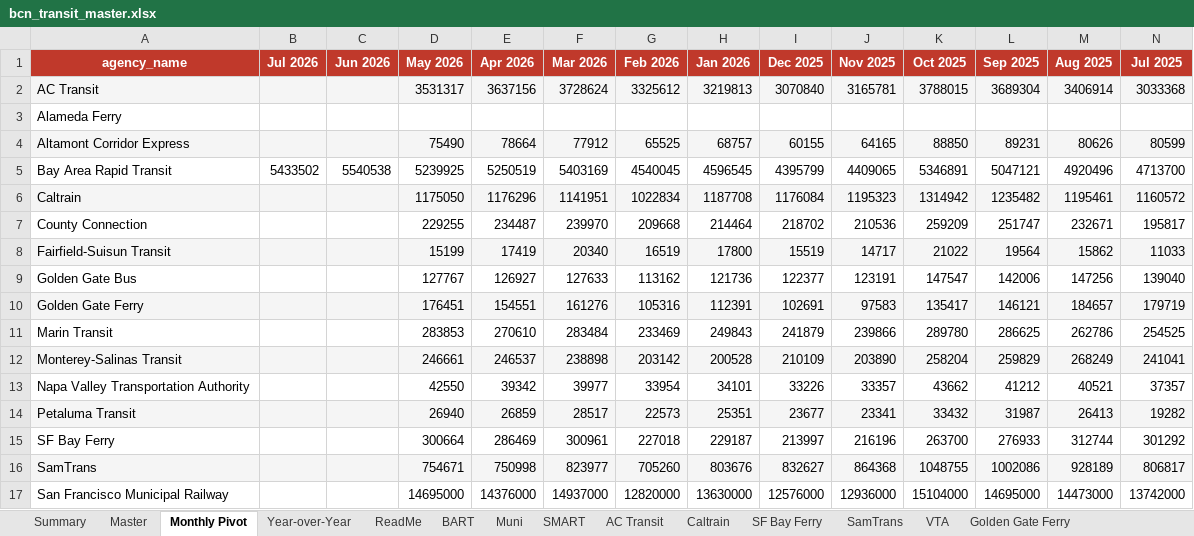
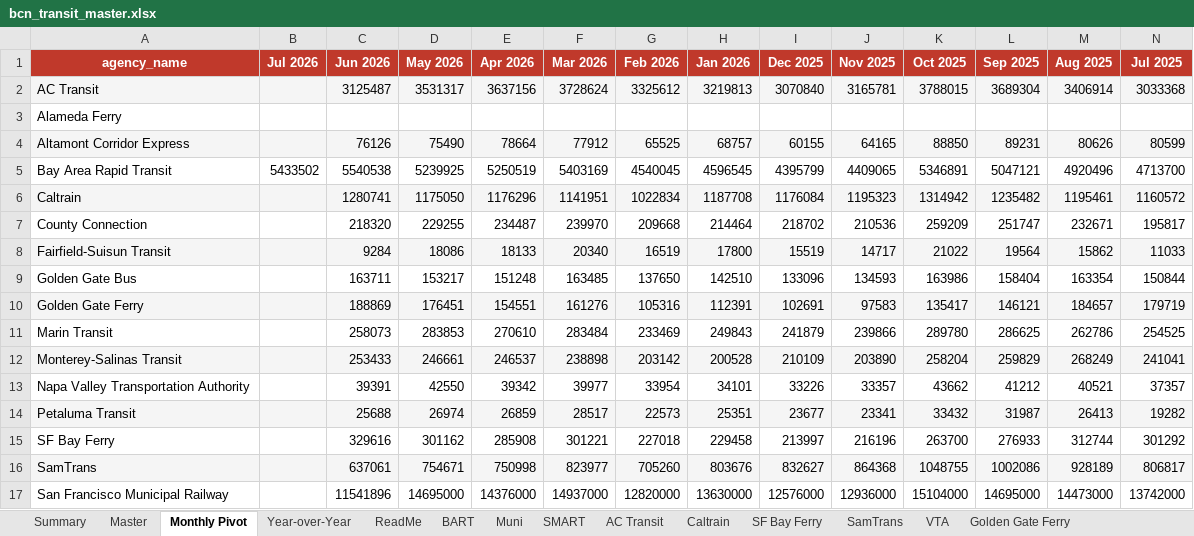
Before and after one commit to alariosjx/bcn-transit-tracker, an Excel workbook: data/public/bcn_transit_master.xlsx, sheet Monthly Pivot, drawn as a sheet; only a part is shown; values as stored, in another font and other column widths than the file's, no borders; the diff covers the shown part only; the diff names each change by its address in the sheet, - before the commit and + after, or states it on an @@ line.

```diff
--- a/data/public/bcn_transit_master.xlsx (sheet Monthly Pivot)
+++ b/data/public/bcn_transit_master.xlsx (sheet Monthly Pivot)
-C2 (Jun 2026): (empty)
+C2 (Jun 2026): 3125487
-C4 (Jun 2026): (empty)
+C4 (Jun 2026): 76126
-C6 (Jun 2026): (empty)
+C6 (Jun 2026): 1280741
-C7 (Jun 2026): (empty)
+C7 (Jun 2026): 218320
-C8 (Jun 2026): (empty)
+C8 (Jun 2026): 9284
-D8 (May 2026): 15199
+D8 (May 2026): 18086
-E8 (Apr 2026): 17419
+E8 (Apr 2026): 18133
-C9 (Jun 2026): (empty)
+C9 (Jun 2026): 163711
-D9 (May 2026): 127767
+D9 (May 2026): 153217
-E9 (Apr 2026): 126927
+E9 (Apr 2026): 151248
-F9 (Mar 2026): 127633
+F9 (Mar 2026): 163485
-G9 (Feb 2026): 113162
+G9 (Feb 2026): 137650
-H9 (Jan 2026): 121736
+H9 (Jan 2026): 142510
-I9 (Dec 2025): 122377
+I9 (Dec 2025): 133096
-J9 (Nov 2025): 123191
+J9 (Nov 2025): 134593
-K9 (Oct 2025): 147547
+K9 (Oct 2025): 163986
-L9 (Sep 2025): 142006
+L9 (Sep 2025): 158404
-M9 (Aug 2025): 147256
+M9 (Aug 2025): 163354
-N9 (Jul 2025): 139040
+N9 (Jul 2025): 150844
-C10 (Jun 2026): (empty)
+C10 (Jun 2026): 188869
-C11 (Jun 2026): (empty)
+C11 (Jun 2026): 258073
-C12 (Jun 2026): (empty)
+C12 (Jun 2026): 253433
-C13 (Jun 2026): (empty)
+C13 (Jun 2026): 39391
-C14 (Jun 2026): (empty)
+C14 (Jun 2026): 25688
-D14 (May 2026): 26940
+D14 (May 2026): 26974
-C15 (Jun 2026): (empty)
+C15 (Jun 2026): 329616
-D15 (May 2026): 300664
+D15 (May 2026): 301162
-E15 (Apr 2026): 286469
+E15 (Apr 2026): 285908
-F15 (Mar 2026): 300961
+F15 (Mar 2026): 301221
-H15 (Jan 2026): 229187
+H15 (Jan 2026): 229458
-C16 (Jun 2026): (empty)
+C16 (Jun 2026): 637061
-C17 (Jun 2026): (empty)
+C17 (Jun 2026): 11541896
```
Also changed, not shown: 10 edited cells elsewhere in this sheet, sheet Master, sheet Year-over-Year, sheet Summary, sheet Golden Gate Bus, sheet SF Bay Ferry, sheet WestCAT, 20 more sheets, 37 other files.
